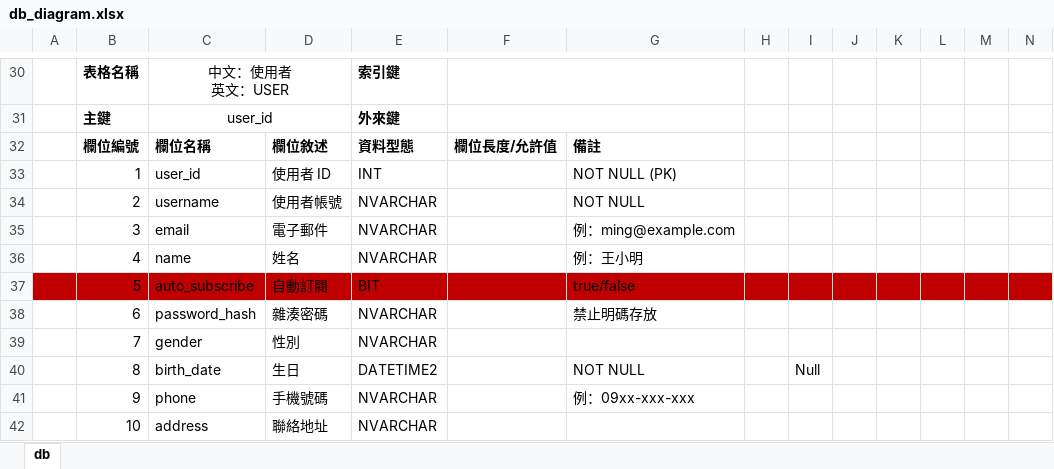
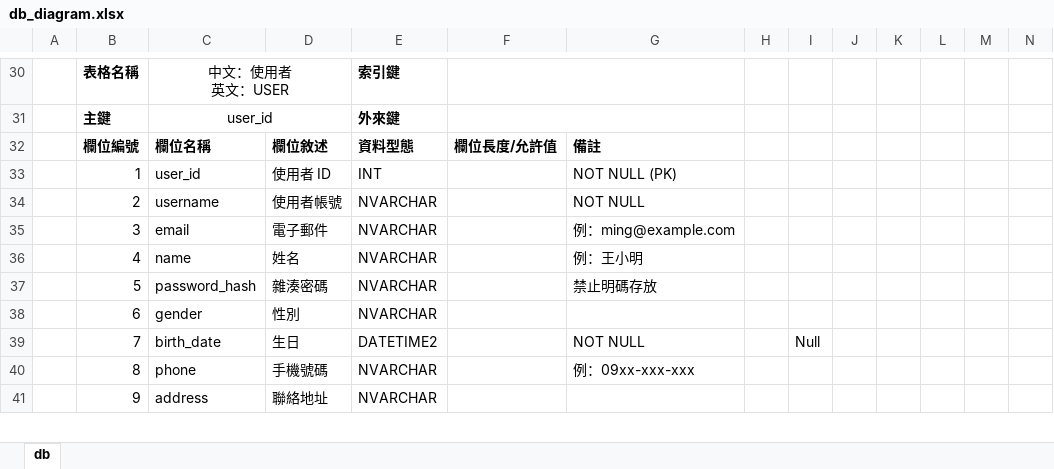
Before and after one commit to iSpanChase/RentalManagementPlatform, an Excel workbook: Document/專題/db_diagram.xlsx, sheet db, drawn as a sheet; only a part is shown, gaps mark what is left out; values as stored, in another font and other column widths than the file's, no borders; conditional formats not drawn; removed rows and columns are numbered as before the commit, all else as after; rows hold the shown columns only; the diff covers the shown part only; the diff names each change by its address in the sheet, - before the commit and + after, or states it on an @@ line.

```diff
--- a/Document/專題/db_diagram.xlsx (sheet db)
+++ b/Document/專題/db_diagram.xlsx (sheet db)
-row 37:  | 5 | auto_subscribe | 自動訂閱 | BIT |  | true/false
-B37: 6
+B37: 5
-B38: 7
+B38: 6
-B39: 8
+B39: 7
-B40: 9
+B40: 8
-B41: 10
+B41: 9
```
Also changed, not shown: 2 added rows, 1 removed row, 12 edited cells and cell formats elsewhere in this sheet, 6 other files.
